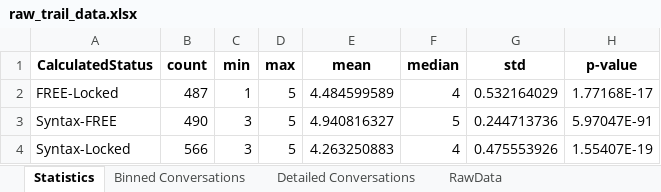
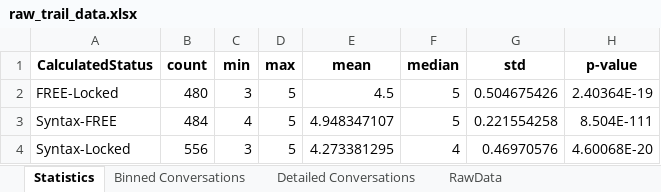
Before and after one commit to eejai42/syntax-free-vs-locked, an Excel workbook: python/raw_trail_data.xlsx, sheet Statistics, drawn as a sheet; values as stored, in another font and other column widths than the file's, no borders; the diff names each change by its address in the sheet, - before the commit and + after, or states it on an @@ line.

```diff
--- a/python/raw_trail_data.xlsx (sheet Statistics)
+++ b/python/raw_trail_data.xlsx (sheet Statistics)
-B2 (count): 487
+B2 (count): 480
-C2 (min): 1
+C2 (min): 3
-E2 (mean): 4.484599589
+E2 (mean): 4.5
-F2 (median): 4
+F2 (median): 5
-G2 (std): 0.532164029
+G2 (std): 0.504675426
-H2 (p-value): 1.77168E-17
+H2 (p-value): 2.40364E-19
-B3 (count): 490
+B3 (count): 484
-C3 (min): 3
+C3 (min): 4
-E3 (mean): 4.940816327
+E3 (mean): 4.948347107
-G3 (std): 0.244713736
+G3 (std): 0.221554258
-H3 (p-value): 5.97047E-91
+H3 (p-value): 8.504E-111
-B4 (count): 566
+B4 (count): 556
-E4 (mean): 4.263250883
+E4 (mean): 4.273381295
-G4 (std): 0.475553926
+G4 (std): 0.46970576
-H4 (p-value): 1.55407E-19
+H4 (p-value): 4.60068E-20
```
Also changed, not shown: sheet RawData, sheet Binned Conversations, sheet Detailed Conversations, 2 other files.
